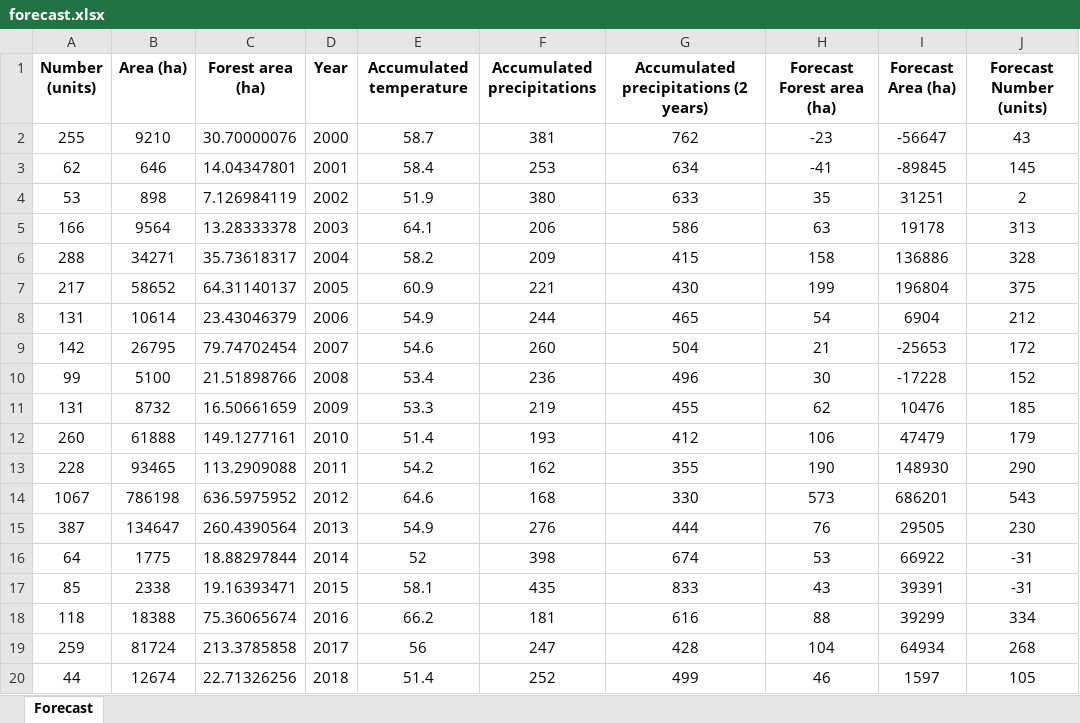
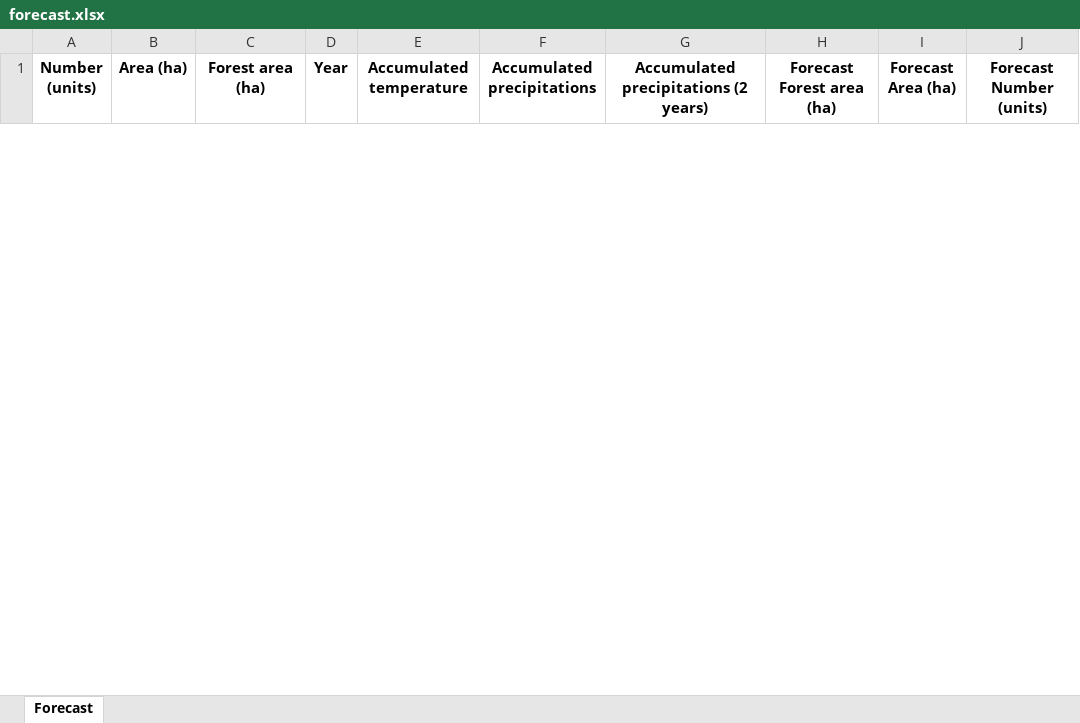
Before and after one commit to Nkeramov/forest_fires_forecasting, an Excel workbook: output/Khanty-Mansiysk/forecast.xlsx, sheet Forecast, drawn as a sheet; only a part is shown; values as stored, in another font and other column widths than the file's, no borders; removed rows and columns are numbered as before the commit, all else as after; the diff covers the shown part only; the diff names each change by its address in the sheet, - before the commit and + after, or states it on an @@ line.

```diff
--- a/output/Khanty-Mansiysk/forecast.xlsx (sheet Forecast)
+++ b/output/Khanty-Mansiysk/forecast.xlsx (sheet Forecast)
-row 2: 255 | 9210 | 30.70000076 | 2000 | 58.7 | 381 | 762 | -23 | -56647 | 43
-row 3: 62 | 646 | 14.04347801 | 2001 | 58.4 | 253 | 634 | -41 | -89845 | 145
-row 4: 53 | 898 | 7.126984119 | 2002 | 51.9 | 380 | 633 | 35 | 31251 | 2
-row 5: 166 | 9564 | 13.28333378 | 2003 | 64.1 | 206 | 586 | 63 | 19178 | 313
-row 6: 288 | 34271 | 35.73618317 | 2004 | 58.2 | 209 | 415 | 158 | 136886 | 328
-row 7: 217 | 58652 | 64.31140137 | 2005 | 60.9 | 221 | 430 | 199 | 196804 | 375
-row 8: 131 | 10614 | 23.43046379 | 2006 | 54.9 | 244 | 465 | 54 | 6904 | 212
-row 9: 142 | 26795 | 79.74702454 | 2007 | 54.6 | 260 | 504 | 21 | -25653 | 172
-row 10: 99 | 5100 | 21.51898766 | 2008 | 53.4 | 236 | 496 | 30 | -17228 | 152
-row 11: 131 | 8732 | 16.50661659 | 2009 | 53.3 | 219 | 455 | 62 | 10476 | 185
-row 12: 260 | 61888 | 149.1277161 | 2010 | 51.4 | 193 | 412 | 106 | 47479 | 179
-row 13: 228 | 93465 | 113.2909088 | 2011 | 54.2 | 162 | 355 | 190 | 148930 | 290
-row 14: 1067 | 786198 | 636.5975952 | 2012 | 64.6 | 168 | 330 | 573 | 686201 | 543
-row 15: 387 | 134647 | 260.4390564 | 2013 | 54.9 | 276 | 444 | 76 | 29505 | 230
-row 16: 64 | 1775 | 18.88297844 | 2014 | 52 | 398 | 674 | 53 | 66922 | -31
-row 17: 85 | 2338 | 19.16393471 | 2015 | 58.1 | 435 | 833 | 43 | 39391 | -31
-row 18: 118 | 18388 | 75.36065674 | 2016 | 66.2 | 181 | 616 | 88 | 39299 | 334
-row 19: 259 | 81724 | 213.3785858 | 2017 | 56 | 247 | 428 | 104 | 64934 | 268
-row 20: 44 | 12674 | 22.71326256 | 2018 | 51.4 | 252 | 499 | 46 | 1597 | 105
```
Also changed, not shown: 21 added rows and 2 removed rows elsewhere in this sheet, output/Lariak/forecast.xlsx, output/Leushi/forecast.xlsx, 32 other files.
